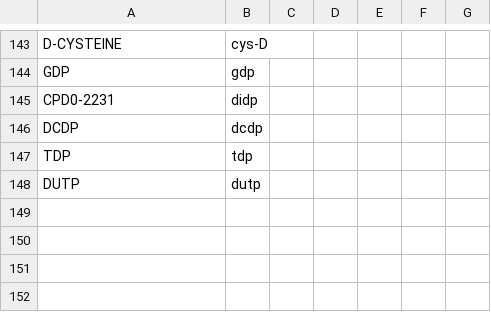
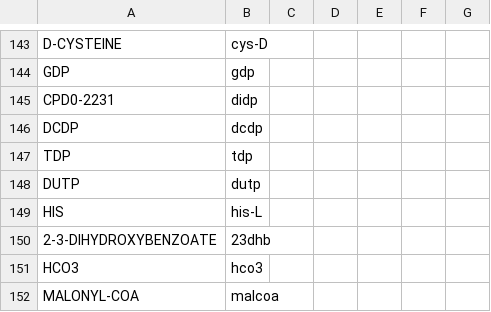
Before and after one commit to CovertLab/WholeCellEcoliRelease, a CSV file: data/interm_manual/ecocyc_to_feist_metabolites.csv, drawn as a sheet; only a part is shown, gaps mark what is left out.

Commit message:
Added more ecocyc to feist conversions for metabolites

```diff
--- a/data/interm_manual/ecocyc_to_feist_metabolites.csv
+++ b/data/interm_manual/ecocyc_to_feist_metabolites.csv
@@ -148 +148,5 @@ TDP	tdp
 DUTP	dutp					
+HIS	his-L					
+2-3-DIHYDROXYBENZOATE	23dhb					
+HCO3	hco3					
+MALONYL-COA	malcoa					
```
